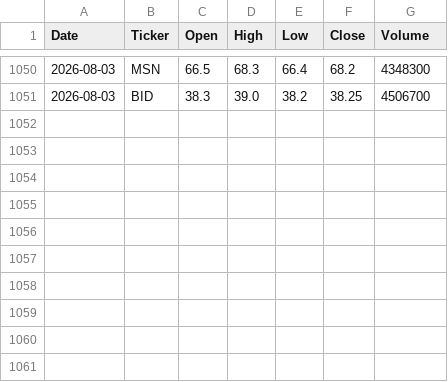
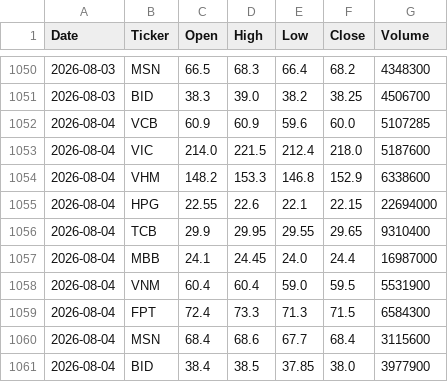
Before and after one commit to PhamHuong-13/vn-stock-data-ver3, a CSV file: data/stock_data.csv, drawn as a sheet; only a part is shown, gaps mark what is left out; the diff names each change by its address in the sheet, - before the commit and + after, or states it on an @@ line.

```diff
--- a/data/stock_data.csv
+++ b/data/stock_data.csv
+row 1052: 2026-08-04 | VCB | 60.9 | 60.9 | 59.6 | 60.0 | 5107285
+row 1053: 2026-08-04 | VIC | 214.0 | 221.5 | 212.4 | 218.0 | 5187600
+row 1054: 2026-08-04 | VHM | 148.2 | 153.3 | 146.8 | 152.9 | 6338600
+row 1055: 2026-08-04 | HPG | 22.55 | 22.6 | 22.1 | 22.15 | 22694000
+row 1056: 2026-08-04 | TCB | 29.9 | 29.95 | 29.55 | 29.65 | 9310400
+row 1057: 2026-08-04 | MBB | 24.1 | 24.45 | 24.0 | 24.4 | 16987000
+row 1058: 2026-08-04 | VNM | 60.4 | 60.4 | 59.0 | 59.5 | 5531900
+row 1059: 2026-08-04 | FPT | 72.4 | 73.3 | 71.3 | 71.5 | 6584300
+row 1060: 2026-08-04 | MSN | 68.4 | 68.6 | 67.7 | 68.4 | 3115600
+row 1061: 2026-08-04 | BID | 38.4 | 38.5 | 37.85 | 38.0 | 3977900
```
Also changed, not shown: 1 other file.
